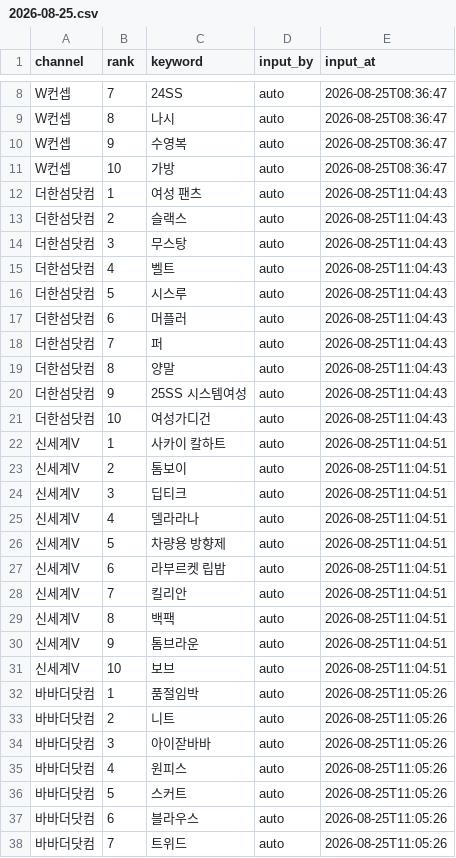
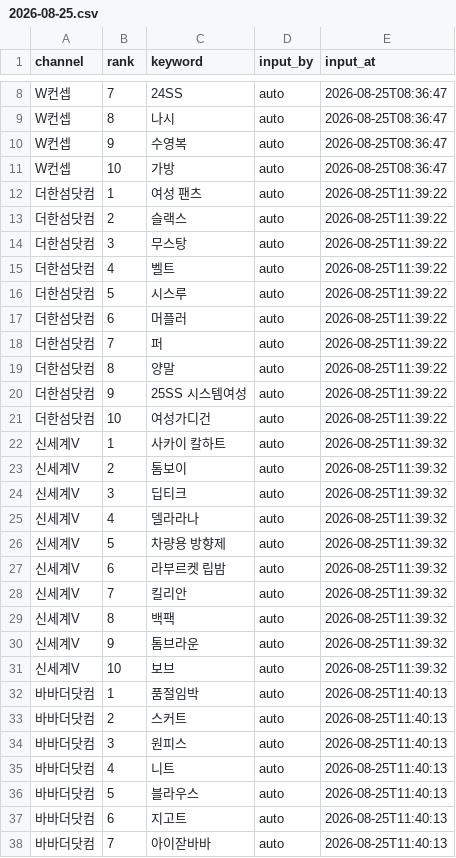
Before and after one commit to performanceteam12-sketch/babathe-trend-dashboard, a CSV file: data/app_search/2026-08-25.csv, drawn as a sheet; only a part is shown, gaps mark what is left out; the diff covers the shown part only.

```diff
--- a/data/app_search/2026-08-25.csv
+++ b/data/app_search/2026-08-25.csv
@@ -11,28 +11,28 @@ W컨셉,9,수영복,auto,2026-08-25T08:36:47
 W컨셉,10,가방,auto,2026-08-25T08:36:47
-더한섬닷컴,1,여성 팬츠,auto,2026-08-25T11:04:43
-더한섬닷컴,2,슬랙스,auto,2026-08-25T11:04:43
-더한섬닷컴,3,무스탕,auto,2026-08-25T11:04:43
-더한섬닷컴,4,벨트,auto,2026-08-25T11:04:43
-더한섬닷컴,5,시스루,auto,2026-08-25T11:04:43
-더한섬닷컴,6,머플러,auto,2026-08-25T11:04:43
-더한섬닷컴,7,퍼,auto,2026-08-25T11:04:43
-더한섬닷컴,8,양말,auto,2026-08-25T11:04:43
-더한섬닷컴,9,25SS 시스템여성,auto,2026-08-25T11:04:43
-더한섬닷컴,10,여성가디건,auto,2026-08-25T11:04:43
-신세계V,1,사카이 칼하트,auto,2026-08-25T11:04:51
-신세계V,2,톰보이,auto,2026-08-25T11:04:51
-신세계V,3,딥티크,auto,2026-08-25T11:04:51
-신세계V,4,델라라나,auto,2026-08-25T11:04:51
-신세계V,5,차량용 방향제,auto,2026-08-25T11:04:51
-신세계V,6,라부르켓 립밤,auto,2026-08-25T11:04:51
-신세계V,7,킬리안,auto,2026-08-25T11:04:51
-신세계V,8,백팩,auto,2026-08-25T11:04:51
-신세계V,9,톰브라운,auto,2026-08-25T11:04:51
-신세계V,10,보브,auto,2026-08-25T11:04:51
-바바더닷컴,1,품절임박,auto,2026-08-25T11:05:26
-바바더닷컴,2,니트,auto,2026-08-25T11:05:26
-바바더닷컴,3,아이잗바바,auto,2026-08-25T11:05:26
-바바더닷컴,4,원피스,auto,2026-08-25T11:05:26
-바바더닷컴,5,스커트,auto,2026-08-25T11:05:26
-바바더닷컴,6,블라우스,auto,2026-08-25T11:05:26
-바바더닷컴,7,트위드,auto,2026-08-25T11:05:26
+더한섬닷컴,1,여성 팬츠,auto,2026-08-25T11:39:22
+더한섬닷컴,2,슬랙스,auto,2026-08-25T11:39:22
+더한섬닷컴,3,무스탕,auto,2026-08-25T11:39:22
+더한섬닷컴,4,벨트,auto,2026-08-25T11:39:22
+더한섬닷컴,5,시스루,auto,2026-08-25T11:39:22
+더한섬닷컴,6,머플러,auto,2026-08-25T11:39:22
+더한섬닷컴,7,퍼,auto,2026-08-25T11:39:22
+더한섬닷컴,8,양말,auto,2026-08-25T11:39:22
+더한섬닷컴,9,25SS 시스템여성,auto,2026-08-25T11:39:22
+더한섬닷컴,10,여성가디건,auto,2026-08-25T11:39:22
+신세계V,1,사카이 칼하트,auto,2026-08-25T11:39:32
+신세계V,2,톰보이,auto,2026-08-25T11:39:32
+신세계V,3,딥티크,auto,2026-08-25T11:39:32
+신세계V,4,델라라나,auto,2026-08-25T11:39:32
+신세계V,5,차량용 방향제,auto,2026-08-25T11:39:32
+신세계V,6,라부르켓 립밤,auto,2026-08-25T11:39:32
+신세계V,7,킬리안,auto,2026-08-25T11:39:32
+신세계V,8,백팩,auto,2026-08-25T11:39:32
+신세계V,9,톰브라운,auto,2026-08-25T11:39:32
+신세계V,10,보브,auto,2026-08-25T11:39:32
+바바더닷컴,1,품절임박,auto,2026-08-25T11:40:13
+바바더닷컴,2,스커트,auto,2026-08-25T11:40:13
+바바더닷컴,3,원피스,auto,2026-08-25T11:40:13
+바바더닷컴,4,니트,auto,2026-08-25T11:40:13
+바바더닷컴,5,블라우스,auto,2026-08-25T11:40:13
+바바더닷컴,6,지고트,auto,2026-08-25T11:40:13
+바바더닷컴,7,아이잗바바,auto,2026-08-25T11:40:13
```
Also changed, not shown: 2 added rows, 2 removed rows and 2 edited cells elsewhere in this file.
